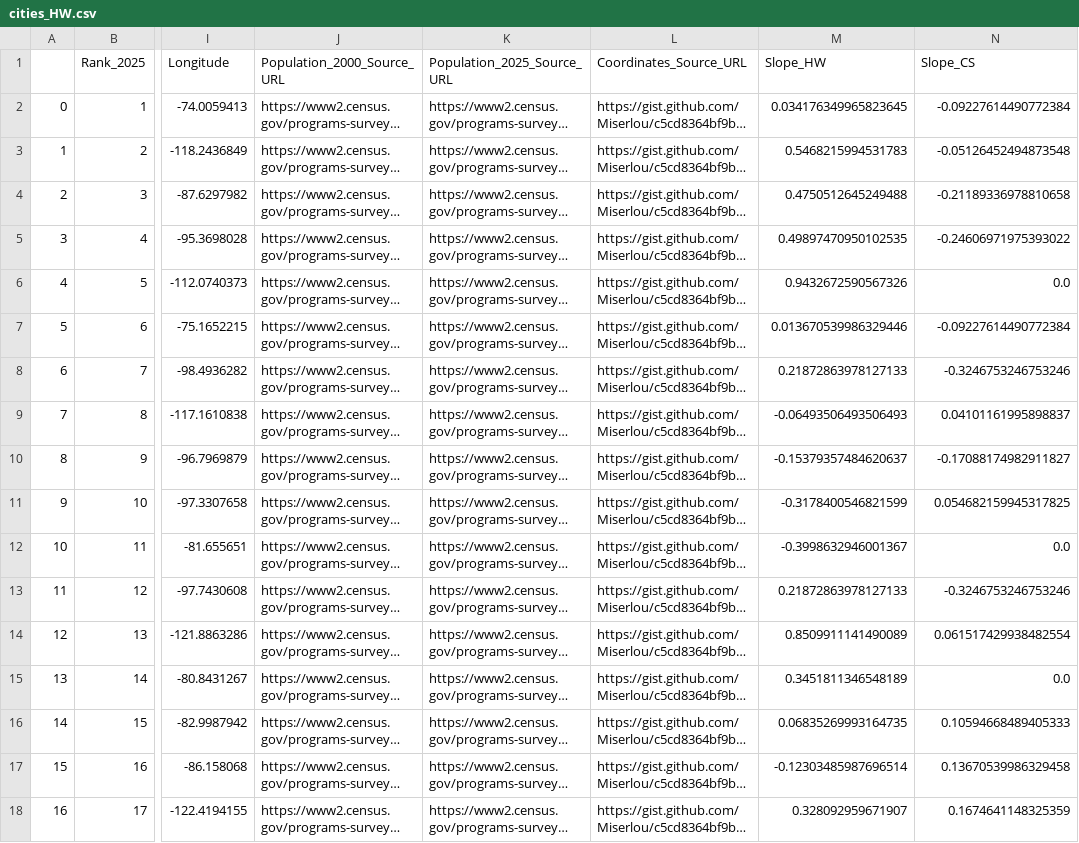
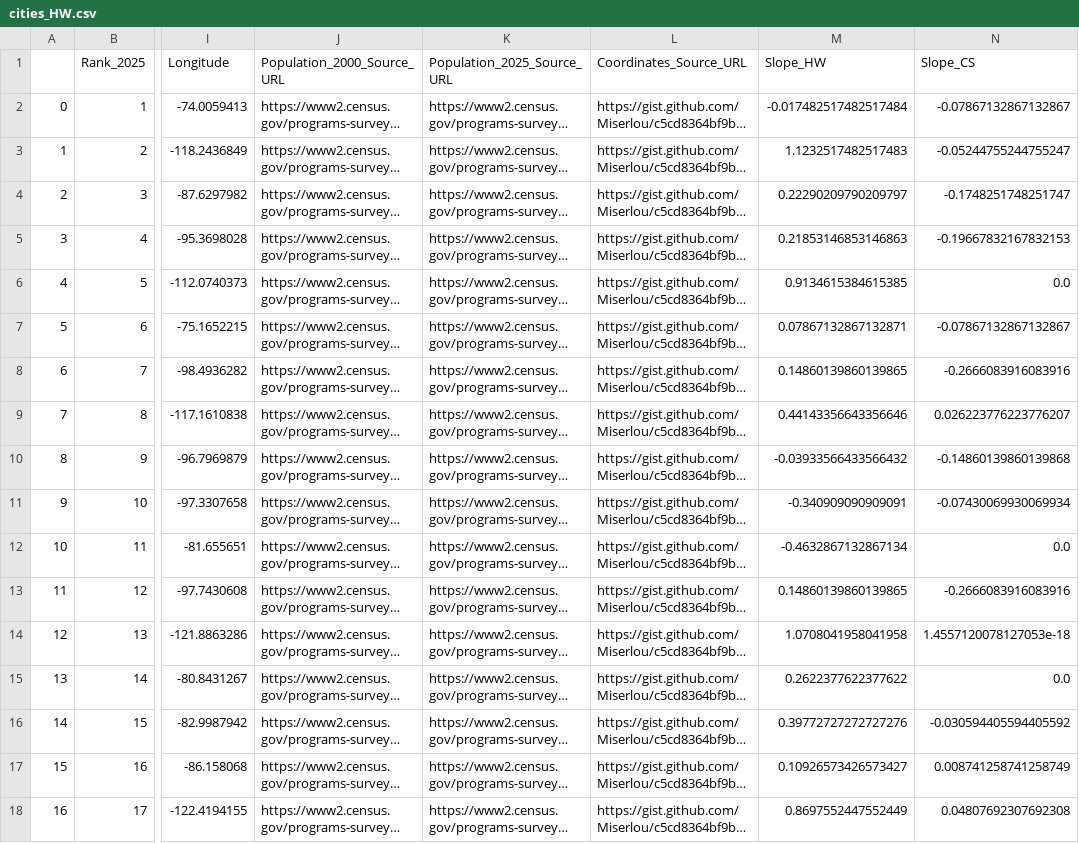
Before and after one commit to sharma-bharat/hwconus, a CSV file: cities_HW.csv, drawn as a sheet; only a part is shown, gaps mark what is left out; long unchanged cells end in …; the diff covers the shown part only; the diff names each change by its address in the sheet, - before the commit and + after, or states it on an @@ line.

```diff
--- a/cities_HW.csv
+++ b/cities_HW.csv
-M2 (Slope_HW): 0.034176349965823645
+M2 (Slope_HW): -0.017482517482517484
-N2 (Slope_CS): -0.09227614490772384
+N2 (Slope_CS): -0.07867132867132867
-M3 (Slope_HW): 0.5468215994531783
+M3 (Slope_HW): 1.1232517482517483
-N3 (Slope_CS): -0.05126452494873548
+N3 (Slope_CS): -0.05244755244755247
-M4 (Slope_HW): 0.4750512645249488
+M4 (Slope_HW): 0.22290209790209797
-N4 (Slope_CS): -0.21189336978810658
+N4 (Slope_CS): -0.1748251748251747
-M5 (Slope_HW): 0.49897470950102535
+M5 (Slope_HW): 0.21853146853146863
-N5 (Slope_CS): -0.24606971975393022
+N5 (Slope_CS): -0.19667832167832153
-M6 (Slope_HW): 0.9432672590567326
+M6 (Slope_HW): 0.9134615384615385
-M7 (Slope_HW): 0.013670539986329446
+M7 (Slope_HW): 0.07867132867132871
-N7 (Slope_CS): -0.09227614490772384
+N7 (Slope_CS): -0.07867132867132867
-M8 (Slope_HW): 0.21872863978127133
+M8 (Slope_HW): 0.14860139860139865
-N8 (Slope_CS): -0.3246753246753246
+N8 (Slope_CS): -0.2666083916083916
-M9 (Slope_HW): -0.06493506493506493
+M9 (Slope_HW): 0.44143356643356646
-N9 (Slope_CS): 0.04101161995898837
+N9 (Slope_CS): 0.026223776223776207
-M10 (Slope_HW): -0.15379357484620637
+M10 (Slope_HW): -0.03933566433566432
-N10 (Slope_CS): -0.17088174982911827
+N10 (Slope_CS): -0.14860139860139868
-M11 (Slope_HW): -0.3178400546821599
+M11 (Slope_HW): -0.340909090909091
-N11 (Slope_CS): 0.054682159945317825
+N11 (Slope_CS): -0.07430069930069934
-M12 (Slope_HW): -0.3998632946001367
+M12 (Slope_HW): -0.4632867132867134
-M13 (Slope_HW): 0.21872863978127133
+M13 (Slope_HW): 0.14860139860139865
-N13 (Slope_CS): -0.3246753246753246
+N13 (Slope_CS): -0.2666083916083916
-M14 (Slope_HW): 0.8509911141490089
+M14 (Slope_HW): 1.0708041958041958
-N14 (Slope_CS): 0.061517429938482554
+N14 (Slope_CS): 1.4557120078127053e-18
-M15 (Slope_HW): 0.3451811346548189
+M15 (Slope_HW): 0.2622377622377622
-M16 (Slope_HW): 0.06835269993164735
+M16 (Slope_HW): 0.39772727272727276
-N16 (Slope_CS): 0.10594668489405333
+N16 (Slope_CS): -0.030594405594405592
-M17 (Slope_HW): -0.12303485987696514
+M17 (Slope_HW): 0.10926573426573427
-N17 (Slope_CS): 0.13670539986329458
+N17 (Slope_CS): 0.008741258741258749
-M18 (Slope_HW): 0.328092959671907
+M18 (Slope_HW): 0.8697552447552449
-N18 (Slope_CS): 0.1674641148325359
+N18 (Slope_CS): 0.04807692307692308
```
Also changed, not shown: 24 edited cells elsewhere in this file, 33 other files.
